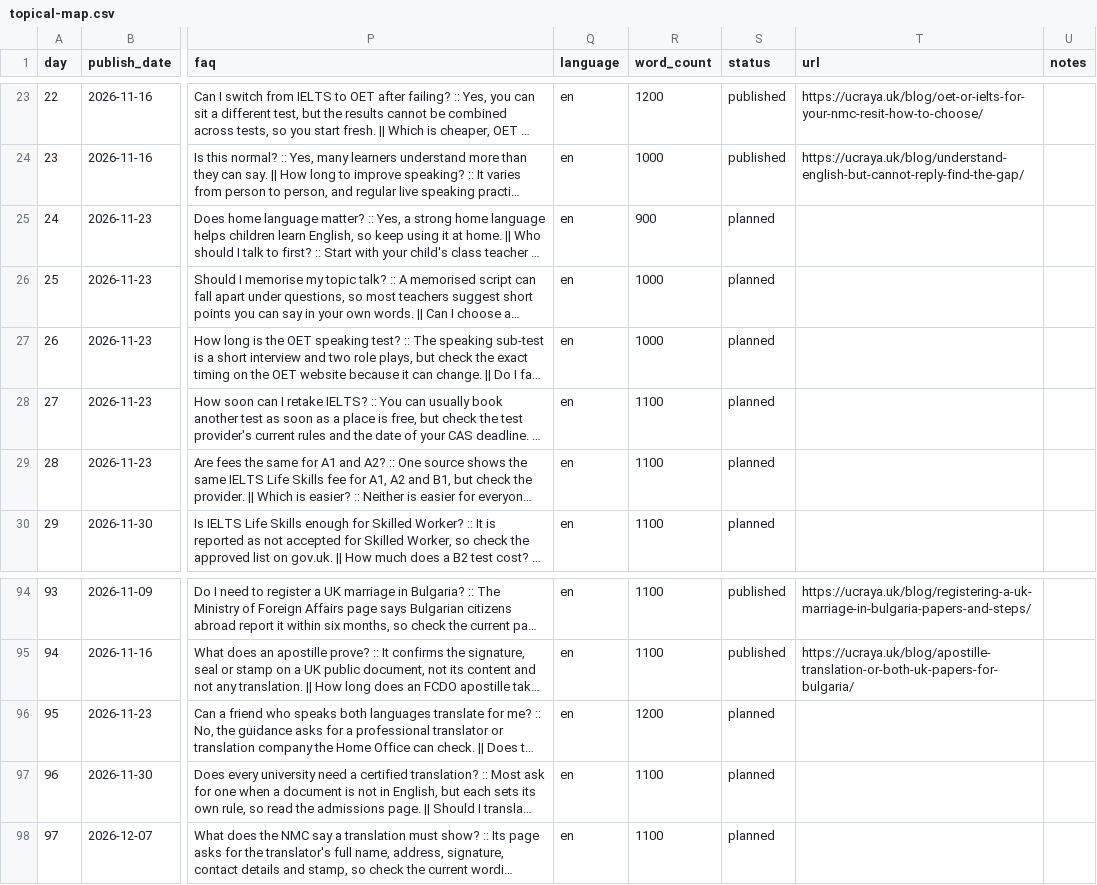
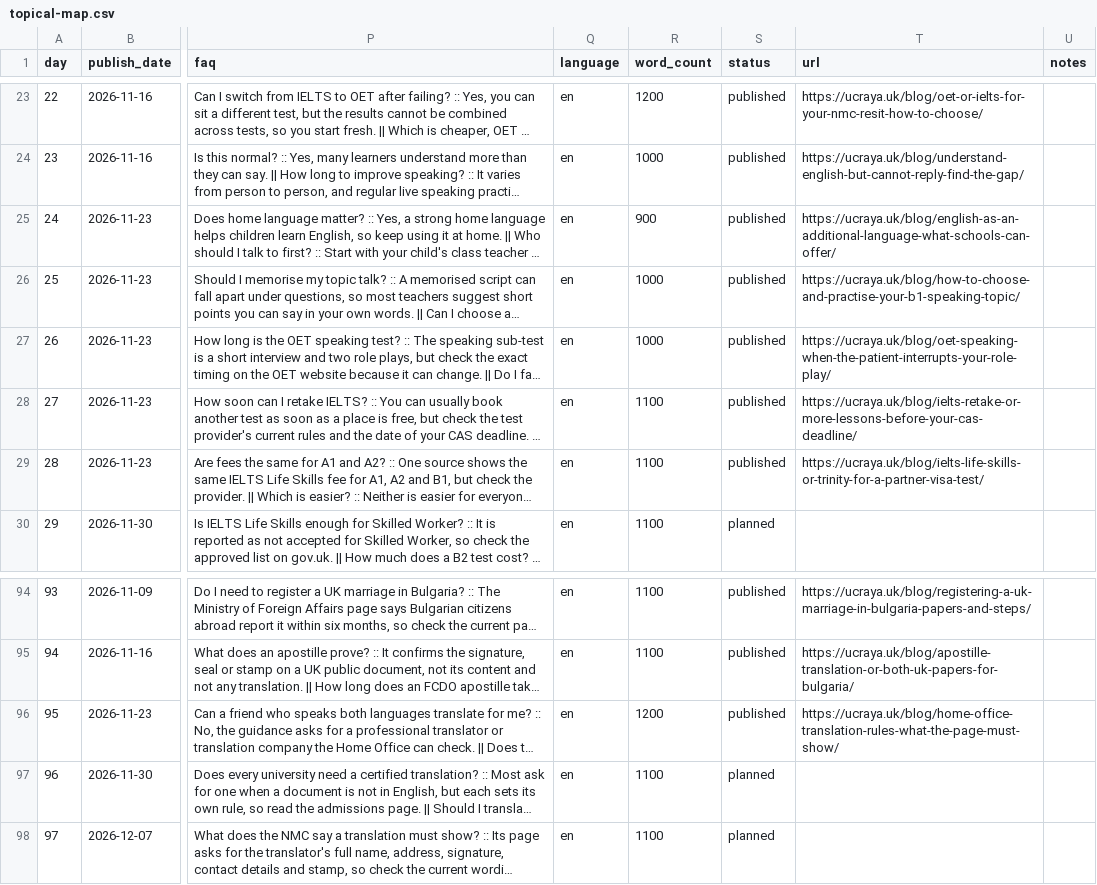
Before and after one commit to LOYALS-2026/ucraya-uk, a CSV file: content/topical-map.csv, drawn as a sheet; only a part is shown, gaps mark what is left out; long unchanged cells end in …; the diff names each change by its address in the sheet, - before the commit and + after, or states it on an @@ line.

```diff
--- a/content/topical-map.csv
+++ b/content/topical-map.csv
-S25:S29 (status): planned
+S25:S29 (status): published
-T25 (url): (empty)
+T25 (url): https://ucraya.uk/blog/english-as-an-additional-language-what-schools-can-offer/
-T26 (url): (empty)
+T26 (url): https://ucraya.uk/blog/how-to-choose-and-practise-your-b1-speaking-topic/
-T27 (url): (empty)
+T27 (url): https://ucraya.uk/blog/oet-speaking-when-the-patient-interrupts-your-role-play/
-T28 (url): (empty)
+T28 (url): https://ucraya.uk/blog/ielts-retake-or-more-lessons-before-your-cas-deadline/
-T29 (url): (empty)
+T29 (url): https://ucraya.uk/blog/ielts-life-skills-or-trinity-for-a-partner-visa-test/
-S96 (status): planned
+S96 (status): published
-T96 (url): (empty)
+T96 (url): https://ucraya.uk/blog/home-office-translation-rules-what-the-page-must-show/
```
Also changed, not shown: 7 other files.
